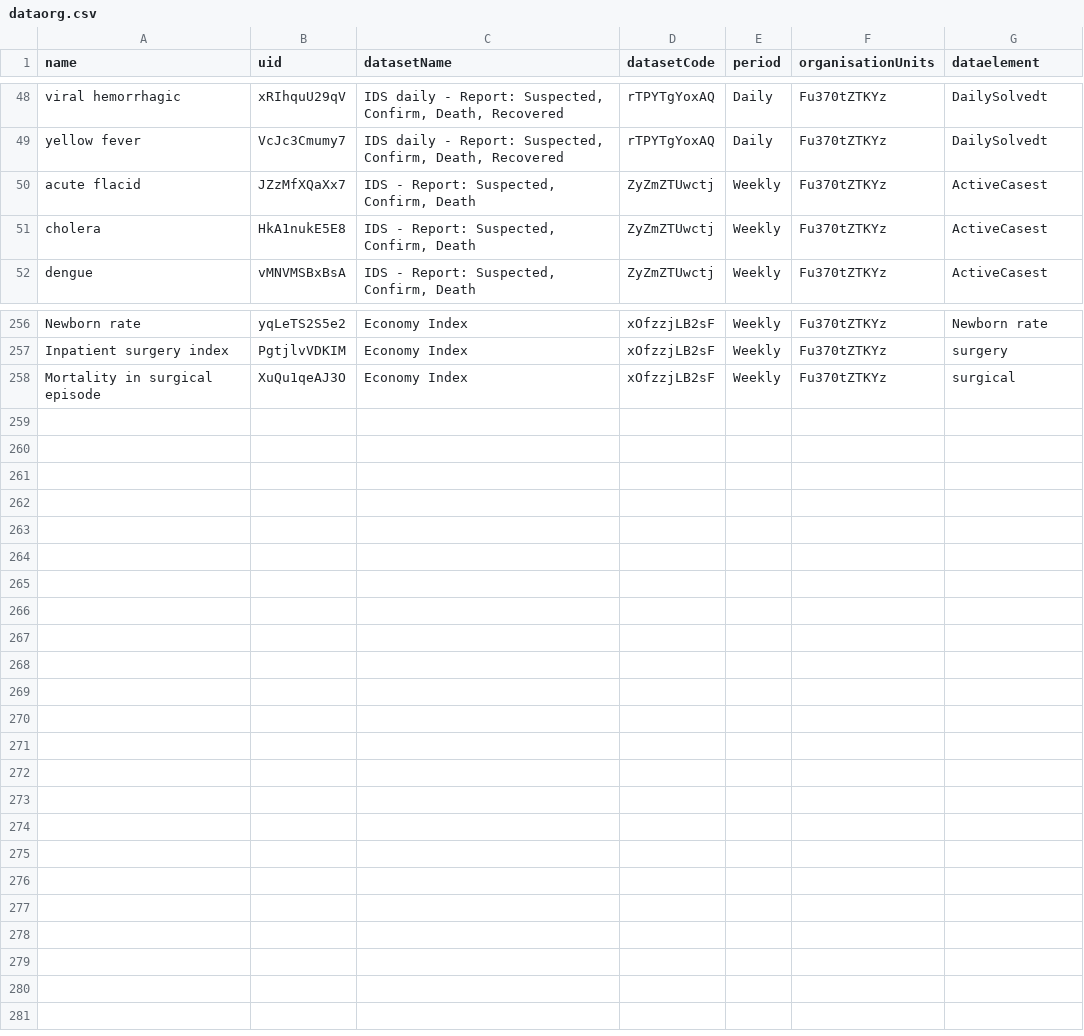
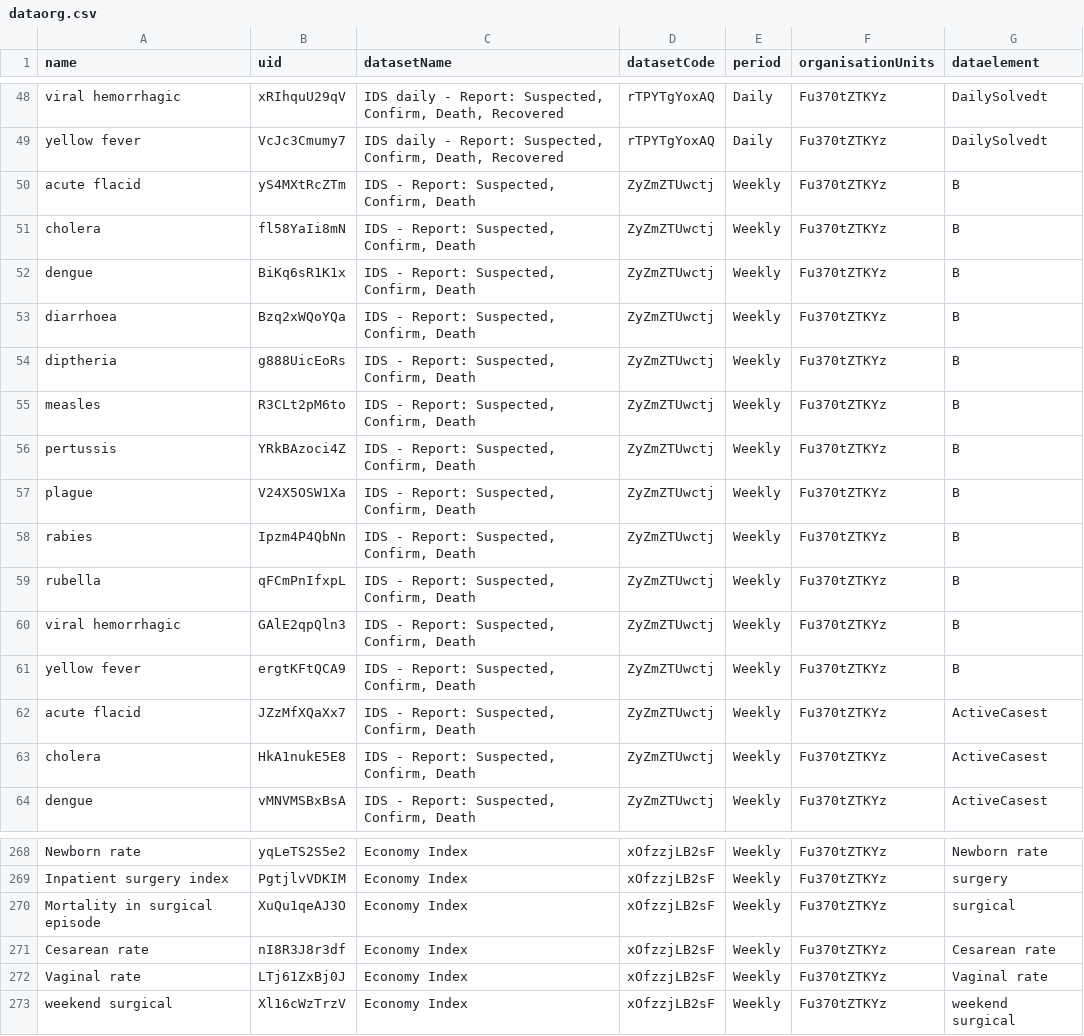
Before and after one commit to OpenDx28/early_warning_system_ETL, a CSV file: sist_alerta_temprana/dataorg.csv, drawn as a sheet; only a part is shown, gaps mark what is left out; the diff names each change by its address in the sheet, - before the commit and + after, or states it on an @@ line.

```diff
--- a/sist_alerta_temprana/dataorg.csv
+++ b/sist_alerta_temprana/dataorg.csv
+row 50: acute flacid | yS4MXtRcZTm | IDS - Report: Suspected, Confirm, Death | ZyZmZTUwctj | Weekly | Fu370tZTKYz | B
+row 51: cholera | fl58YaIi8mN | IDS - Report: Suspected, Confirm, Death | ZyZmZTUwctj | Weekly | Fu370tZTKYz | B
+row 52: dengue | BiKq6sR1K1x | IDS - Report: Suspected, Confirm, Death | ZyZmZTUwctj | Weekly | Fu370tZTKYz | B
+row 53: diarrhoea | Bzq2xWQoYQa | IDS - Report: Suspected, Confirm, Death | ZyZmZTUwctj | Weekly | Fu370tZTKYz | B
+row 54: diptheria | g888UicEoRs | IDS - Report: Suspected, Confirm, Death | ZyZmZTUwctj | Weekly | Fu370tZTKYz | B
+row 55: measles | R3CLt2pM6to | IDS - Report: Suspected, Confirm, Death | ZyZmZTUwctj | Weekly | Fu370tZTKYz | B
+row 56: pertussis | YRkBAzoci4Z | IDS - Report: Suspected, Confirm, Death | ZyZmZTUwctj | Weekly | Fu370tZTKYz | B
+row 57: plague | V24X5OSW1Xa | IDS - Report: Suspected, Confirm, Death | ZyZmZTUwctj | Weekly | Fu370tZTKYz | B
+row 58: rabies | Ipzm4P4QbNn | IDS - Report: Suspected, Confirm, Death | ZyZmZTUwctj | Weekly | Fu370tZTKYz | B
+row 59: rubella | qFCmPnIfxpL | IDS - Report: Suspected, Confirm, Death | ZyZmZTUwctj | Weekly | Fu370tZTKYz | B
+row 60: viral hemorrhagic | GAlE2qpQln3 | IDS - Report: Suspected, Confirm, Death | ZyZmZTUwctj | Weekly | Fu370tZTKYz | B
+row 61: yellow fever | ergtKFtQCA9 | IDS - Report: Suspected, Confirm, Death | ZyZmZTUwctj | Weekly | Fu370tZTKYz | B
+row 271: Cesarean rate | nI8R3J8r3df | Economy Index | xOfzzjLB2sF | Weekly | Fu370tZTKYz | Cesarean rate
+row 272: Vaginal rate | LTj61ZxBj0J | Economy Index | xOfzzjLB2sF | Weekly | Fu370tZTKYz | Vaginal rate
+row 273: weekend surgical | Xl16cWzTrzV | Economy Index | xOfzzjLB2sF | Weekly | Fu370tZTKYz | weekend surgical
```
Also changed, not shown: 2 other files.
